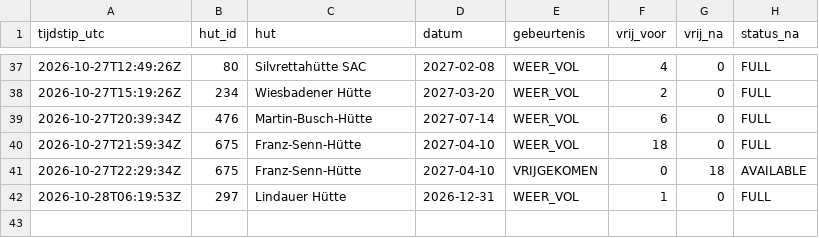
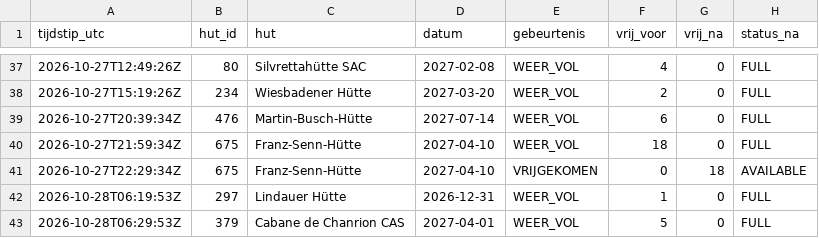
Before and after one commit to A28zesletters/hutradar, a CSV file: data/events.csv, drawn as a sheet; only a part is shown, gaps mark what is left out.

```diff
--- a/data/events.csv
+++ b/data/events.csv
@@ -42 +42,2 @@ tijdstip_utc,hut_id,hut,datum,gebeurtenis,vrij_voor,vrij_na,status_na
 2026-10-28T06:19:53Z,297,Lindauer Hütte,2026-12-31,WEER_VOL,1,0,FULL
+2026-10-28T06:29:53Z,379,Cabane de Chanrion CAS,2027-04-01,WEER_VOL,5,0,FULL
```
Also changed, not shown: data/runs.csv, 2 other files.
